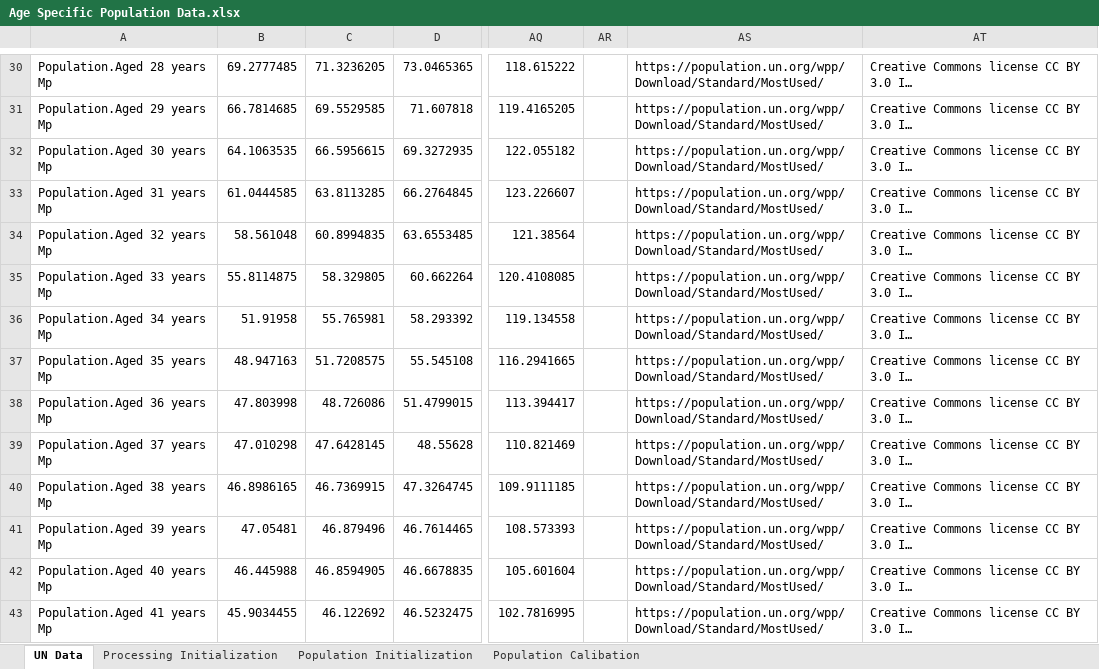
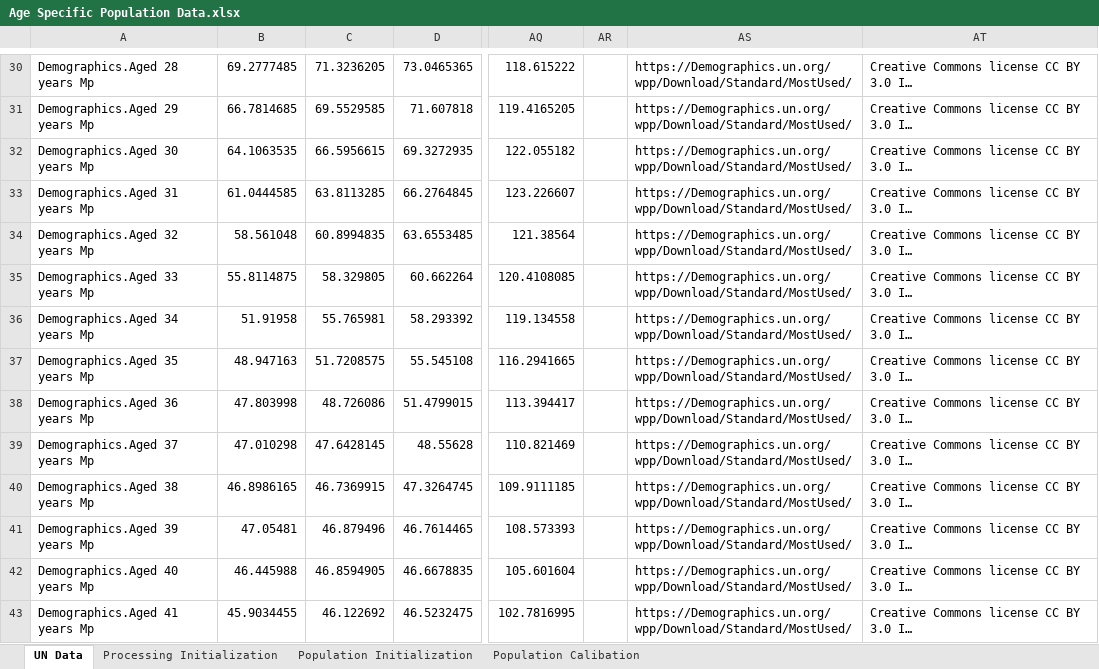
Before and after one commit to metno/WorldTransFRIDA, an Excel workbook: Data Processing/Age Specific Population Data.xlsx, sheet UN Data, drawn as a sheet; only a part is shown, gaps mark what is left out; long unchanged cells end in …; values as stored, in another font and other column widths than the file's, no borders; the diff covers the shown part only; the diff names each change by its address in the sheet, - before the commit and + after, or states it on an @@ line.

Commit message:
Updating temperature mortality and demographic cohorts

```diff
--- a/Data Processing/Age Specific Population Data.xlsx (sheet UN Data)
+++ b/Data Processing/Age Specific Population Data.xlsx (sheet UN Data)
-A30: Population.Aged 28 years Mp
+A30: Demographics.Aged 28 years Mp
-AS30:AS43: https://population.un.org/wpp/Download/Standard/MostUsed/
+AS30:AS43: https://Demographics.un.org/wpp/Download/Standard/MostUsed/
-A31: Population.Aged 29 years Mp
+A31: Demographics.Aged 29 years Mp
-A32: Population.Aged 30 years Mp
+A32: Demographics.Aged 30 years Mp
-A33: Population.Aged 31 years Mp
+A33: Demographics.Aged 31 years Mp
-A34: Population.Aged 32 years Mp
+A34: Demographics.Aged 32 years Mp
-A35: Population.Aged 33 years Mp
+A35: Demographics.Aged 33 years Mp
-A36: Population.Aged 34 years Mp
+A36: Demographics.Aged 34 years Mp
-A37: Population.Aged 35 years Mp
+A37: Demographics.Aged 35 years Mp
-A38: Population.Aged 36 years Mp
+A38: Demographics.Aged 36 years Mp
-A39: Population.Aged 37 years Mp
+A39: Demographics.Aged 37 years Mp
-A40: Population.Aged 38 years Mp
+A40: Demographics.Aged 38 years Mp
-A41: Population.Aged 39 years Mp
+A41: Demographics.Aged 39 years Mp
-A42: Population.Aged 40 years Mp
+A42: Demographics.Aged 40 years Mp
-A43: Population.Aged 41 years Mp
+A43: Demographics.Aged 41 years Mp
```
Also changed, not shown: 941 edited cells elsewhere in this sheet, sheet Processing Initialization, sheet Population Calibation, sheet Population Initialization, formulas that keep their value, 6 other files.
